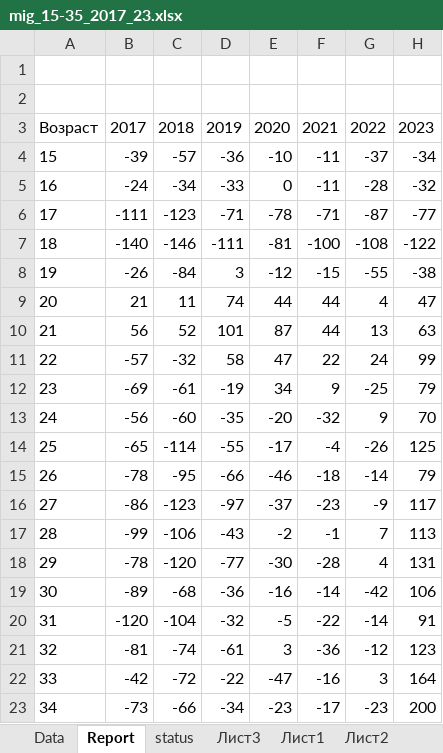
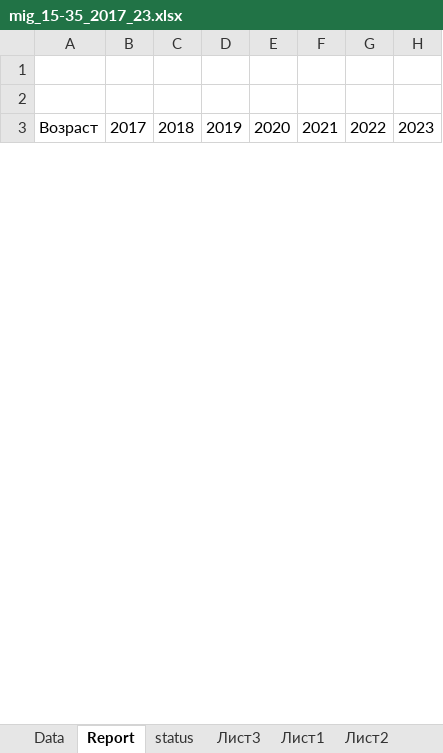
Before and after one commit to AntonDozhdikov/AntonDozhdikov, an Excel workbook: mig_15-35_2017_23.xlsx, sheet Report, drawn as a sheet; only a part is shown; values as stored, in another font and other column widths than the file's, no borders; charts and pictures and conditional formats not drawn; removed rows and columns are numbered as before the commit, all else as after; the diff covers the shown part only; the diff names each change by its address in the sheet, - before the commit and + after, or states it on an @@ line.

```diff
--- a/mig_15-35_2017_23.xlsx (sheet Report)
+++ b/mig_15-35_2017_23.xlsx (sheet Report)
-row 4: 15 | -39 | -57 | -36 | -10 | -11 | -37 | -34
-row 5: 16 | -24 | -34 | -33 | 0 | -11 | -28 | -32
-row 6: 17 | -111 | -123 | -71 | -78 | -71 | -87 | -77
-row 7: 18 | -140 | -146 | -111 | -81 | -100 | -108 | -122
-row 8: 19 | -26 | -84 | 3 | -12 | -15 | -55 | -38
-row 9: 20 | 21 | 11 | 74 | 44 | 44 | 4 | 47
-row 10: 21 | 56 | 52 | 101 | 87 | 44 | 13 | 63
-row 11: 22 | -57 | -32 | 58 | 47 | 22 | 24 | 99
-row 12: 23 | -69 | -61 | -19 | 34 | 9 | -25 | 79
-row 13: 24 | -56 | -60 | -35 | -20 | -32 | 9 | 70
-row 14: 25 | -65 | -114 | -55 | -17 | -4 | -26 | 125
-row 15: 26 | -78 | -95 | -66 | -46 | -18 | -14 | 79
-row 16: 27 | -86 | -123 | -97 | -37 | -23 | -9 | 117
-row 17: 28 | -99 | -106 | -43 | -2 | -1 | 7 | 113
-row 18: 29 | -78 | -120 | -77 | -30 | -28 | 4 | 131
-row 19: 30 | -89 | -68 | -36 | -16 | -14 | -42 | 106
-row 20: 31 | -120 | -104 | -32 | -5 | -22 | -14 | 91
-row 21: 32 | -81 | -74 | -61 | 3 | -36 | -12 | 123
-row 22: 33 | -42 | -72 | -22 | -47 | -16 | 3 | 164
-row 23: 34 | -73 | -66 | -34 | -23 | -17 | -23 | 200
```
Also changed, not shown: 8 removed rows and 176 edited cells elsewhere in this sheet, sheet status, formulas that keep their value, charts or pictures.
